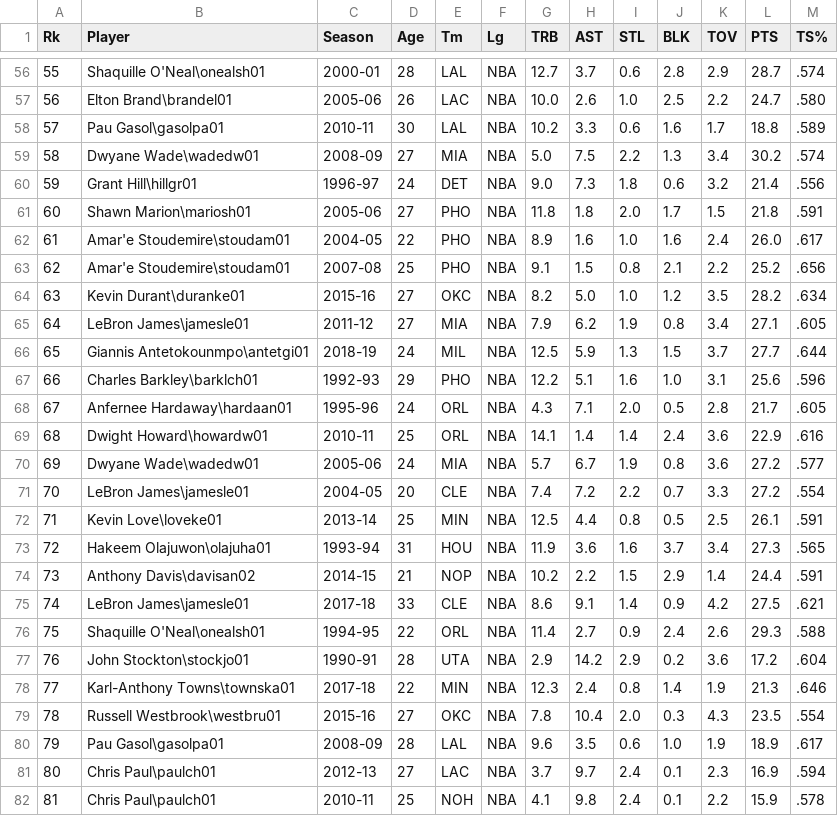
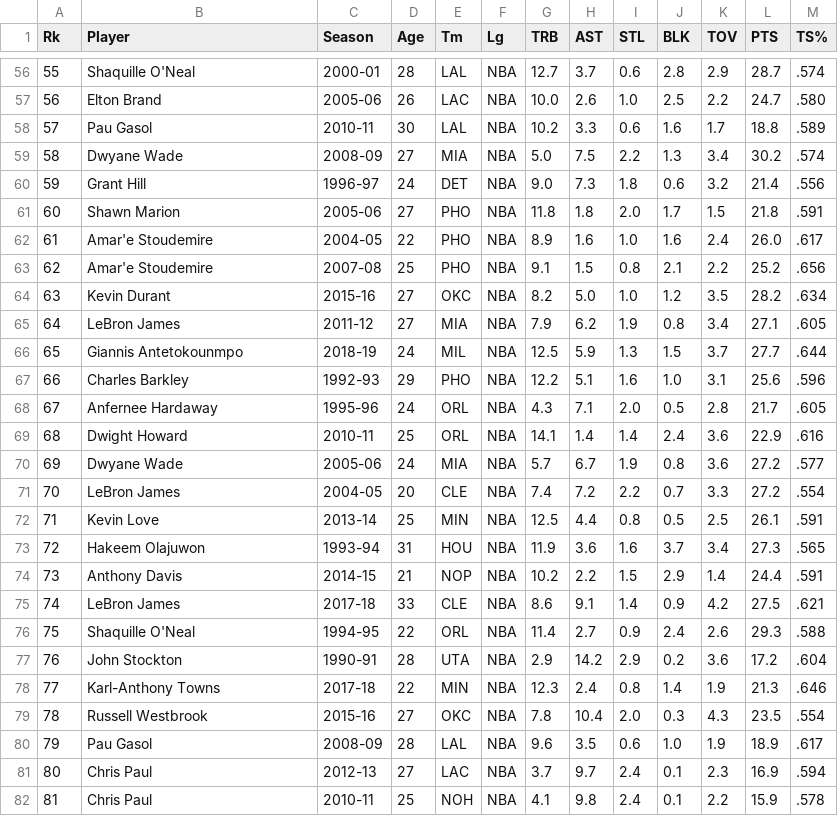
Before and after one commit to Spenceyb123/NBA-matchups, a CSV file: src/players.csv, drawn as a sheet; only a part is shown, gaps mark what is left out; the diff covers the shown part only.

Commit message:
Made player names more readable in CSV file

```diff
--- a/src/players.csv
+++ b/src/players.csv
@@ -56,27 +56,27 @@ Rk,Player,Season,Age,Tm,Lg,TRB,AST,STL,BLK,TOV,PTS,TS%
-55,Shaquille O'Neal\onealsh01,2000-01,28,LAL,NBA,12.7,3.7,0.6,2.8,2.9,28.7,.574
-56,Elton Brand\brandel01,2005-06,26,LAC,NBA,10.0,2.6,1.0,2.5,2.2,24.7,.580
-57,Pau Gasol\gasolpa01,2010-11,30,LAL,NBA,10.2,3.3,0.6,1.6,1.7,18.8,.589
-58,Dwyane Wade\wadedw01,2008-09,27,MIA,NBA,5.0,7.5,2.2,1.3,3.4,30.2,.574
-59,Grant Hill\hillgr01,1996-97,24,DET,NBA,9.0,7.3,1.8,0.6,3.2,21.4,.556
-60,Shawn Marion\mariosh01,2005-06,27,PHO,NBA,11.8,1.8,2.0,1.7,1.5,21.8,.591
-61,Amar'e Stoudemire\stoudam01,2004-05,22,PHO,NBA,8.9,1.6,1.0,1.6,2.4,26.0,.617
-62,Amar'e Stoudemire\stoudam01,2007-08,25,PHO,NBA,9.1,1.5,0.8,2.1,2.2,25.2,.656
-63,Kevin Durant\duranke01,2015-16,27,OKC,NBA,8.2,5.0,1.0,1.2,3.5,28.2,.634
-64,LeBron James\jamesle01,2011-12,27,MIA,NBA,7.9,6.2,1.9,0.8,3.4,27.1,.605
-65,Giannis Antetokounmpo\antetgi01,2018-19,24,MIL,NBA,12.5,5.9,1.3,1.5,3.7,27.7,.644
-66,Charles Barkley\barklch01,1992-93,29,PHO,NBA,12.2,5.1,1.6,1.0,3.1,25.6,.596
-67,Anfernee Hardaway\hardaan01,1995-96,24,ORL,NBA,4.3,7.1,2.0,0.5,2.8,21.7,.605
-68,Dwight Howard\howardw01,2010-11,25,ORL,NBA,14.1,1.4,1.4,2.4,3.6,22.9,.616
-69,Dwyane Wade\wadedw01,2005-06,24,MIA,NBA,5.7,6.7,1.9,0.8,3.6,27.2,.577
-70,LeBron James\jamesle01,2004-05,20,CLE,NBA,7.4,7.2,2.2,0.7,3.3,27.2,.554
-71,Kevin Love\loveke01,2013-14,25,MIN,NBA,12.5,4.4,0.8,0.5,2.5,26.1,.591
-72,Hakeem Olajuwon\olajuha01,1993-94,31,HOU,NBA,11.9,3.6,1.6,3.7,3.4,27.3,.565
-73,Anthony Davis\davisan02,2014-15,21,NOP,NBA,10.2,2.2,1.5,2.9,1.4,24.4,.591
-74,LeBron James\jamesle01,2017-18,33,CLE,NBA,8.6,9.1,1.4,0.9,4.2,27.5,.621
-75,Shaquille O'Neal\onealsh01,1994-95,22,ORL,NBA,11.4,2.7,0.9,2.4,2.6,29.3,.588
-76,John Stockton\stockjo01,1990-91,28,UTA,NBA,2.9,14.2,2.9,0.2,3.6,17.2,.604
-77,Karl-Anthony Towns\townska01,2017-18,22,MIN,NBA,12.3,2.4,0.8,1.4,1.9,21.3,.646
-78,Russell Westbrook\westbru01,2015-16,27,OKC,NBA,7.8,10.4,2.0,0.3,4.3,23.5,.554
-79,Pau Gasol\gasolpa01,2008-09,28,LAL,NBA,9.6,3.5,0.6,1.0,1.9,18.9,.617
-80,Chris Paul\paulch01,2012-13,27,LAC,NBA,3.7,9.7,2.4,0.1,2.3,16.9,.594
-81,Chris Paul\paulch01,2010-11,25,NOH,NBA,4.1,9.8,2.4,0.1,2.2,15.9,.578
+55,Shaquille O'Neal,2000-01,28,LAL,NBA,12.7,3.7,0.6,2.8,2.9,28.7,.574
+56,Elton Brand,2005-06,26,LAC,NBA,10.0,2.6,1.0,2.5,2.2,24.7,.580
+57,Pau Gasol,2010-11,30,LAL,NBA,10.2,3.3,0.6,1.6,1.7,18.8,.589
+58,Dwyane Wade,2008-09,27,MIA,NBA,5.0,7.5,2.2,1.3,3.4,30.2,.574
+59,Grant Hill,1996-97,24,DET,NBA,9.0,7.3,1.8,0.6,3.2,21.4,.556
+60,Shawn Marion,2005-06,27,PHO,NBA,11.8,1.8,2.0,1.7,1.5,21.8,.591
+61,Amar'e Stoudemire,2004-05,22,PHO,NBA,8.9,1.6,1.0,1.6,2.4,26.0,.617
+62,Amar'e Stoudemire,2007-08,25,PHO,NBA,9.1,1.5,0.8,2.1,2.2,25.2,.656
+63,Kevin Durant,2015-16,27,OKC,NBA,8.2,5.0,1.0,1.2,3.5,28.2,.634
+64,LeBron James,2011-12,27,MIA,NBA,7.9,6.2,1.9,0.8,3.4,27.1,.605
+65,Giannis Antetokounmpo,2018-19,24,MIL,NBA,12.5,5.9,1.3,1.5,3.7,27.7,.644
+66,Charles Barkley,1992-93,29,PHO,NBA,12.2,5.1,1.6,1.0,3.1,25.6,.596
+67,Anfernee Hardaway,1995-96,24,ORL,NBA,4.3,7.1,2.0,0.5,2.8,21.7,.605
+68,Dwight Howard,2010-11,25,ORL,NBA,14.1,1.4,1.4,2.4,3.6,22.9,.616
+69,Dwyane Wade,2005-06,24,MIA,NBA,5.7,6.7,1.9,0.8,3.6,27.2,.577
+70,LeBron James,2004-05,20,CLE,NBA,7.4,7.2,2.2,0.7,3.3,27.2,.554
+71,Kevin Love,2013-14,25,MIN,NBA,12.5,4.4,0.8,0.5,2.5,26.1,.591
+72,Hakeem Olajuwon,1993-94,31,HOU,NBA,11.9,3.6,1.6,3.7,3.4,27.3,.565
+73,Anthony Davis,2014-15,21,NOP,NBA,10.2,2.2,1.5,2.9,1.4,24.4,.591
+74,LeBron James,2017-18,33,CLE,NBA,8.6,9.1,1.4,0.9,4.2,27.5,.621
+75,Shaquille O'Neal,1994-95,22,ORL,NBA,11.4,2.7,0.9,2.4,2.6,29.3,.588
+76,John Stockton,1990-91,28,UTA,NBA,2.9,14.2,2.9,0.2,3.6,17.2,.604
+77,Karl-Anthony Towns,2017-18,22,MIN,NBA,12.3,2.4,0.8,1.4,1.9,21.3,.646
+78,Russell Westbrook,2015-16,27,OKC,NBA,7.8,10.4,2.0,0.3,4.3,23.5,.554
+79,Pau Gasol,2008-09,28,LAL,NBA,9.6,3.5,0.6,1.0,1.9,18.9,.617
+80,Chris Paul,2012-13,27,LAC,NBA,3.7,9.7,2.4,0.1,2.3,16.9,.594
+81,Chris Paul,2010-11,25,NOH,NBA,4.1,9.8,2.4,0.1,2.2,15.9,.578
```
Also changed, not shown: 73 edited cells elsewhere in this file, 3 other files.
